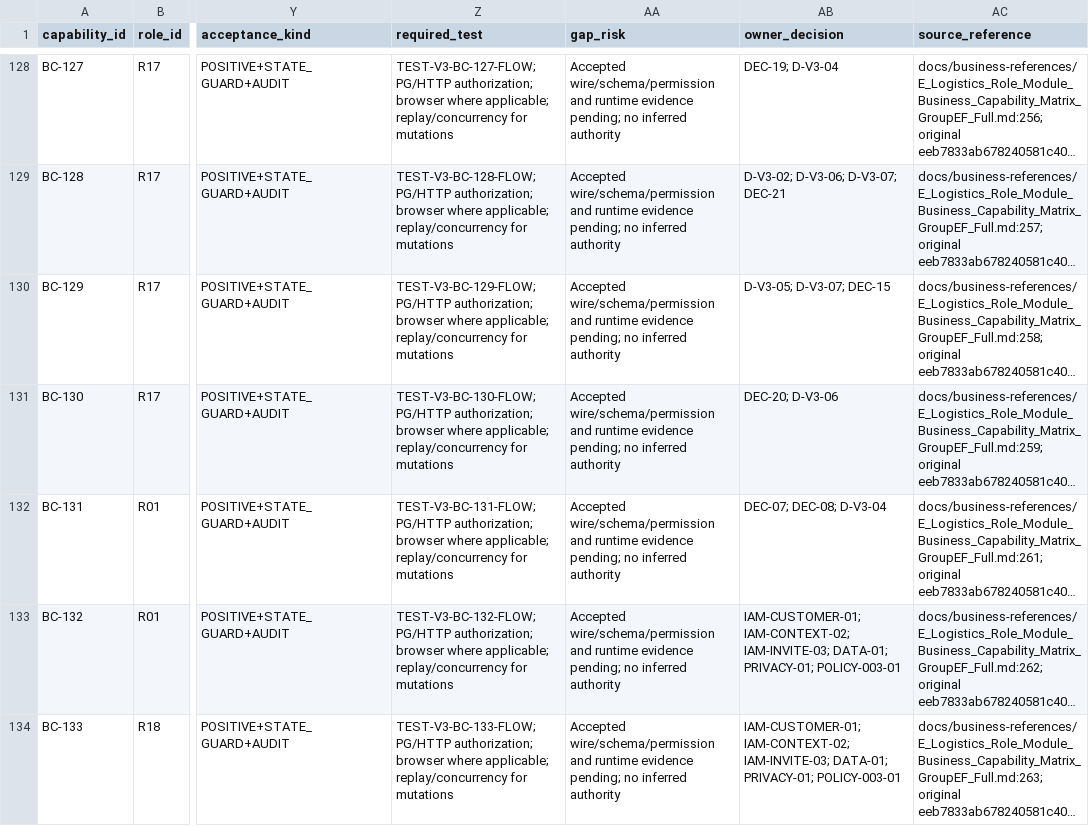
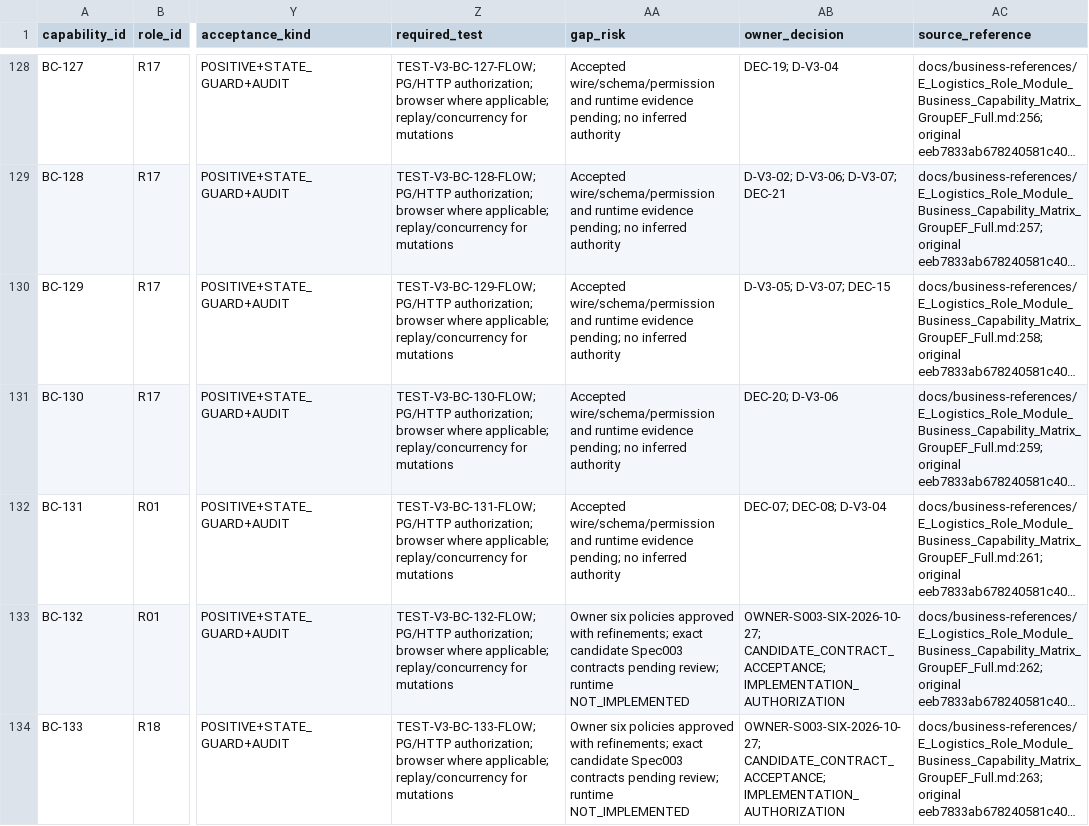
Before and after one commit to phamquoainam/logistics-capstone-project, a CSV file: docs/reconciliation/v3/capability-crosswalk.csv, drawn as a sheet; only a part is shown, gaps mark what is left out; long unchanged cells end in …; the diff covers the shown part only; the diff names each change by its address in the sheet, - before the commit and + after, or states it on an @@ line.

Commit message:
docs(spec003): close approved policies and propose full readiness contracts

```diff
--- a/docs/reconciliation/v3/capability-crosswalk.csv
+++ b/docs/reconciliation/v3/capability-crosswalk.csv
-AA133:AA134 (gap_risk): Accepted wire/schema/permission and runtime evidence pending; no inferred authority
+AA133:AA134 (gap_risk): Owner six policies approved with refinements; exact candidate Spec003 contracts pending review; runtime NOT_IMPLEMENTED
-AB133:AB134 (owner_decision): IAM-CUSTOMER-01; IAM-CONTEXT-02; IAM-INVITE-03; DATA-01; PRIVACY-01; POLICY-003-01
+AB133:AB134 (owner_decision): OWNER-S003-SIX-2026-10-27; CANDIDATE_CONTRACT_ACCEPTANCE; IMPLEMENTATION_AUTHORIZATION
```
Also changed, not shown: 24 edited cells elsewhere in this file, docs/portal/group-ab-coverage.csv, docs/reconciliation/v3/ownership-corrections.csv, 28 other files.
